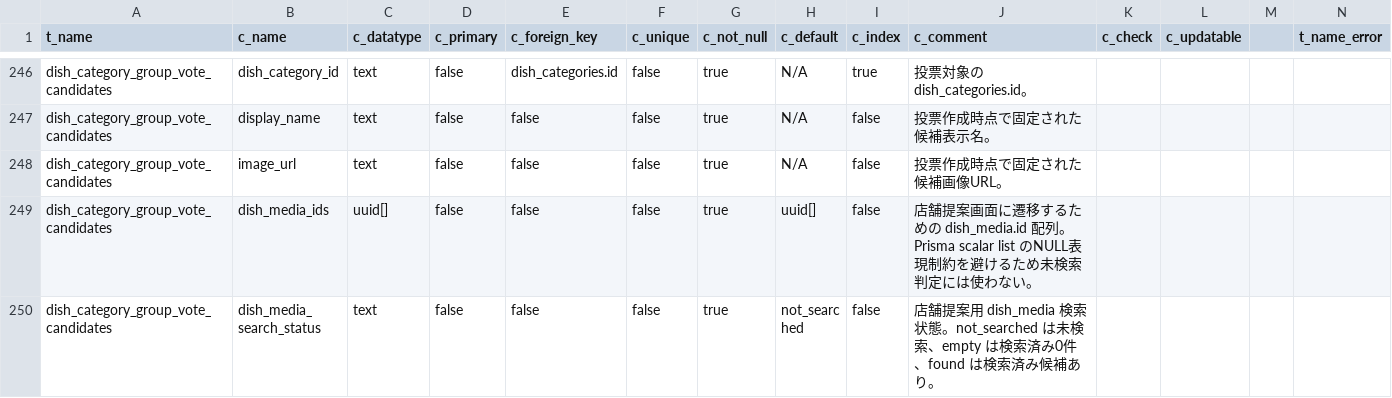
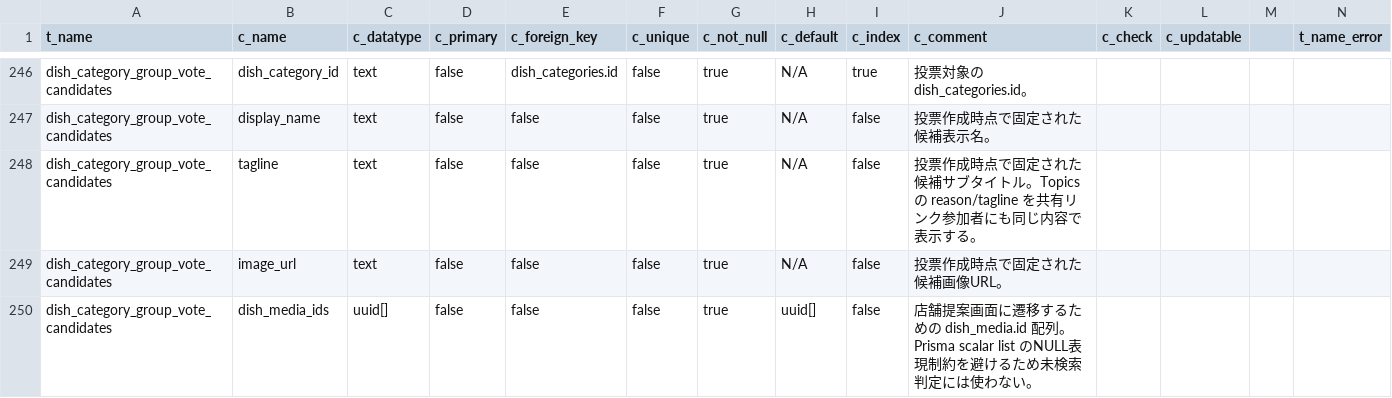
Before and after one commit to Ayato-kosaka/nanitabeyo, a CSV file: docs/detailed_design/T_COLUMNS.csv, drawn as a sheet; only a part is shown, gaps mark what is left out; the shorter side is filled out with more unchanged rows; the diff names each change by its address in the sheet, - before the commit and + after, or states it on an @@ line.

Commit message:
#856 tagline 追加

```diff
--- a/docs/detailed_design/T_COLUMNS.csv
+++ b/docs/detailed_design/T_COLUMNS.csv
+row 248: dish_category_group_vote_candidates | tagline | text | false | false | false | true | N/A | false | 投票作成時点で固定された候補サブタイトル。Topics の reason/tagline を共有リンク参加者にも同じ内容で表示する。
```
Also changed, not shown: 10 other files.
